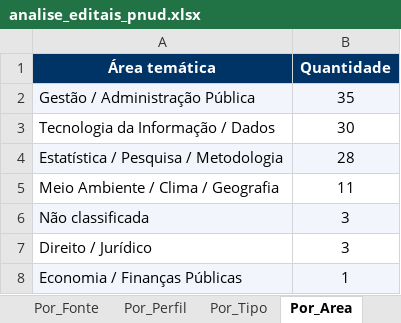
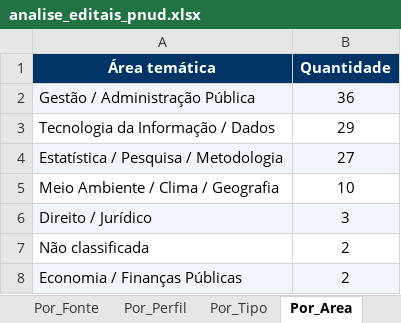
Before and after one commit to jorgel-mendes/analise-editais, an Excel workbook: analise_editais_pnud.xlsx, sheet Por_Area, drawn as a sheet; values as stored, in another font and other column widths than the file's, no borders; removed rows and columns are numbered as before the commit, all else as after; the diff names each change by its address in the sheet, - before the commit and + after, or states it on an @@ line.

```diff
--- a/analise_editais_pnud.xlsx (sheet Por_Area)
+++ b/analise_editais_pnud.xlsx (sheet Por_Area)
-B2 (Quantidade): 35
+B2 (Quantidade): 36
-B3 (Quantidade): 30
+B3 (Quantidade): 29
-B4 (Quantidade): 28
+B4 (Quantidade): 27
-B5 (Quantidade): 11
+B5 (Quantidade): 10
-row 6: Não classificada | 3
-A6:B6 fill: none
+A6:B6 fill: #F2F6FC
+row 7: Não classificada | 2
-B8 (Quantidade): 1
+B8 (Quantidade): 2
```
Also changed, not shown: sheet Editais, sheet Resumo, sheet Por_Orgao, sheet Por_Fonte, sheet Por_Perfil, sheet Perfis, 1 more sheet, 7 other files.
